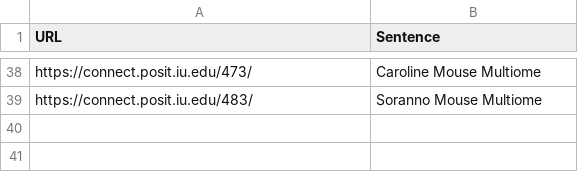
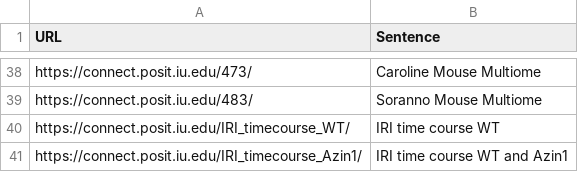
Before and after one commit to jmyslins/jmyslins.github.io, a CSV file: AppURLs.csv, drawn as a sheet; only a part is shown, gaps mark what is left out; the diff names each change by its address in the sheet, - before the commit and + after, or states it on an @@ line.

Commit message:
Update AppURLs.csv

```diff
--- a/AppURLs.csv
+++ b/AppURLs.csv
+row 40: https://connect.posit.iu.edu/IRI_timecourse_WT/ | IRI time course WT
+row 41: https://connect.posit.iu.edu/IRI_timecourse_Azin1/ | IRI time course WT and Azin1
```
